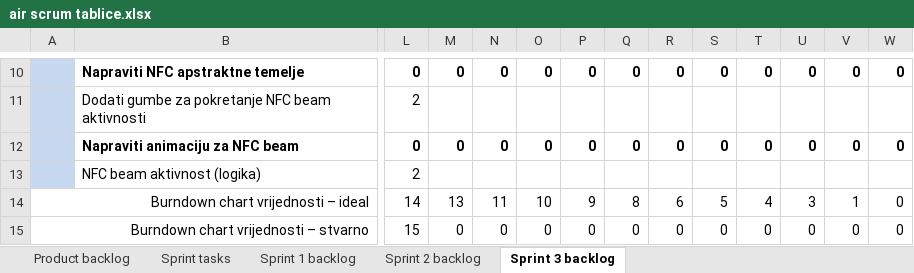
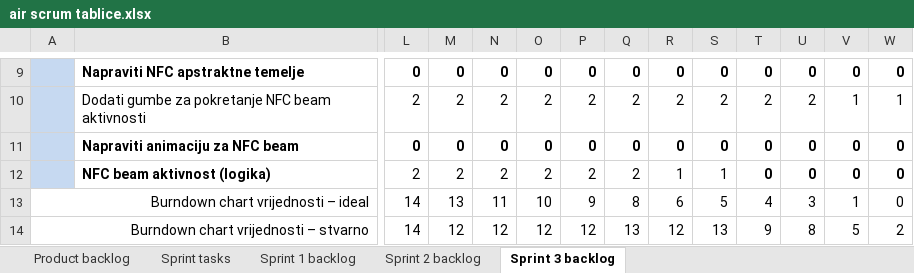
Before and after one commit to mvracan/air-projekt, an Excel workbook: dokumentacija/air scrum tablice.xlsx, sheet Sprint 3 backlog, drawn as a sheet; only a part is shown, gaps mark what is left out; values as stored, in another font and other column widths than the file's, no borders; charts and pictures not drawn; removed rows and columns are numbered as before the commit, all else as after; rows hold the shown columns only; the diff covers the shown part only; the diff names each change by its address in the sheet, - before the commit and + after, or states it on an @@ line.

```diff
--- a/dokumentacija/air scrum tablice.xlsx (sheet Sprint 3 backlog)
+++ b/dokumentacija/air scrum tablice.xlsx (sheet Sprint 3 backlog)
-M10: (empty)
+M10: 2
-N10: (empty)
+N10: 2
-O10: (empty)
+O10: 2
-P10: (empty)
+P10: 2
-Q10: (empty)
+Q10: 2
-R10: (empty)
+R10: 2
-S10: (empty)
+S10: 2
-T10: (empty)
+T10: 2
-U10: (empty)
+U10: 2
-V10: (empty)
+V10: 1
-W10: (empty)
+W10: 1
-B12 bold: off
+B12 bold: on
-M12: (empty)
+M12: 2
-N12: (empty)
+N12: 2
-O12: (empty)
+O12: 2
-P12: (empty)
+P12: 2
-Q12: (empty)
+Q12: 2
-R12: (empty)
+R12: 1
-S12: (empty)
+S12: 1
-T12: (empty)
+T12: 0
-U12: (empty)
+U12: 0
-V12: (empty)
+V12: 0
-W12: (empty)
+W12: 0
-row 15: Burndown chart vrijednosti – stvarno |  | 15 | 0 | 0 | 0 | 0 | 0 | 0 | 0 | 0 | 0 | 0 | 0
+row 14: Burndown chart vrijednosti – stvarno |  | 14 | 12 | 12 | 12 | 12 | 13 | 12 | 13 | 9 | 8 | 5 | 2
```
Also changed, not shown: 1 removed row, 59 edited cells and cell formats elsewhere in this sheet, sheet Sprint 2 backlog, formulas that keep their value, charts or pictures, 13 other files.
